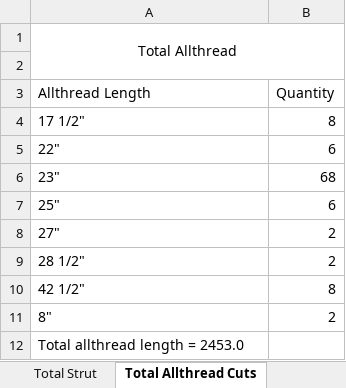
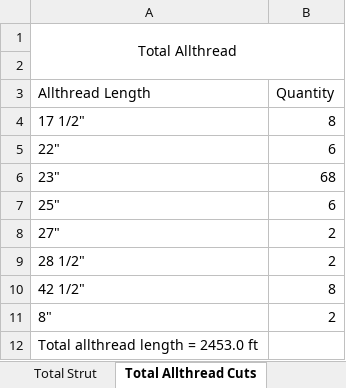
Before and after one commit to tsahli/HangerCalculator, an Excel workbook: DewaltHangerCalculator/LEVEL 2 AREA A HANGERS.xlsx, sheet Total Allthread Cuts, drawn as a sheet; values as stored, in another font and other column widths than the file's, no borders; the diff names each change by its address in the sheet, - before the commit and + after, or states it on an @@ line.

Commit message:
Allthread length now prints in feet instead of inches

```diff
--- a/DewaltHangerCalculator/LEVEL 2 AREA A HANGERS.xlsx (sheet Total Allthread Cuts)
+++ b/DewaltHangerCalculator/LEVEL 2 AREA A HANGERS.xlsx (sheet Total Allthread Cuts)
-A12 (Allthread Length): Total allthread length = 2453.0
+A12 (Allthread Length): Total allthread length = 2453.0 ft
```
Also changed, not shown: 1 other file.
